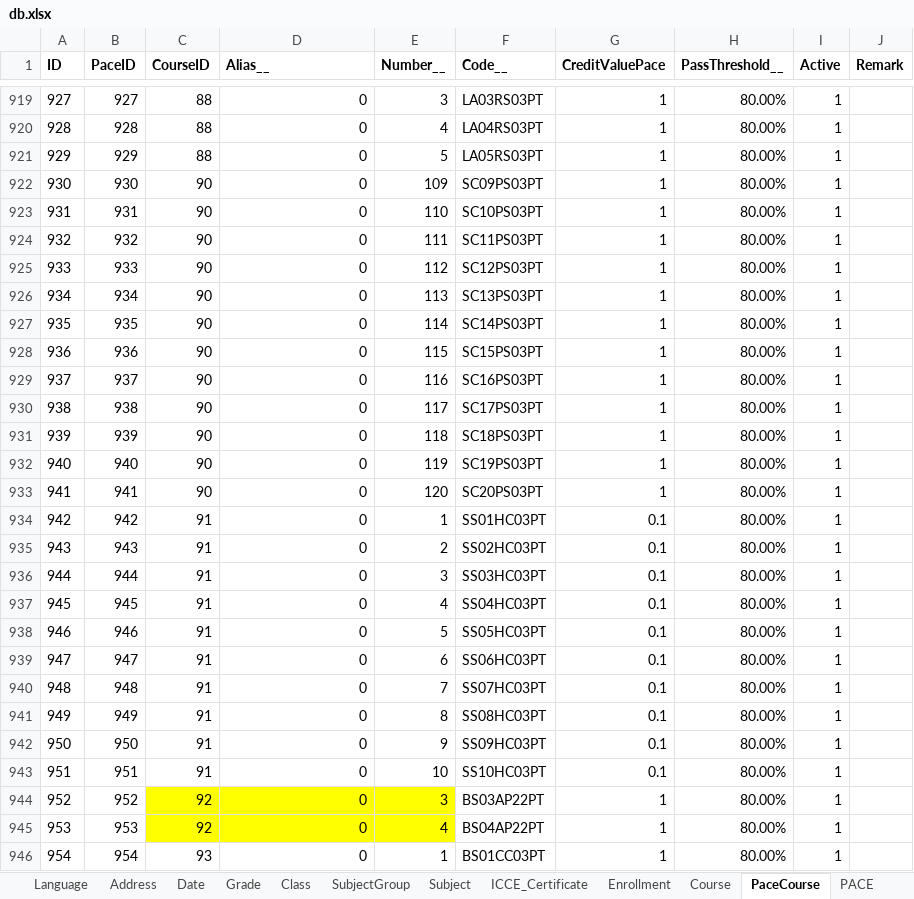
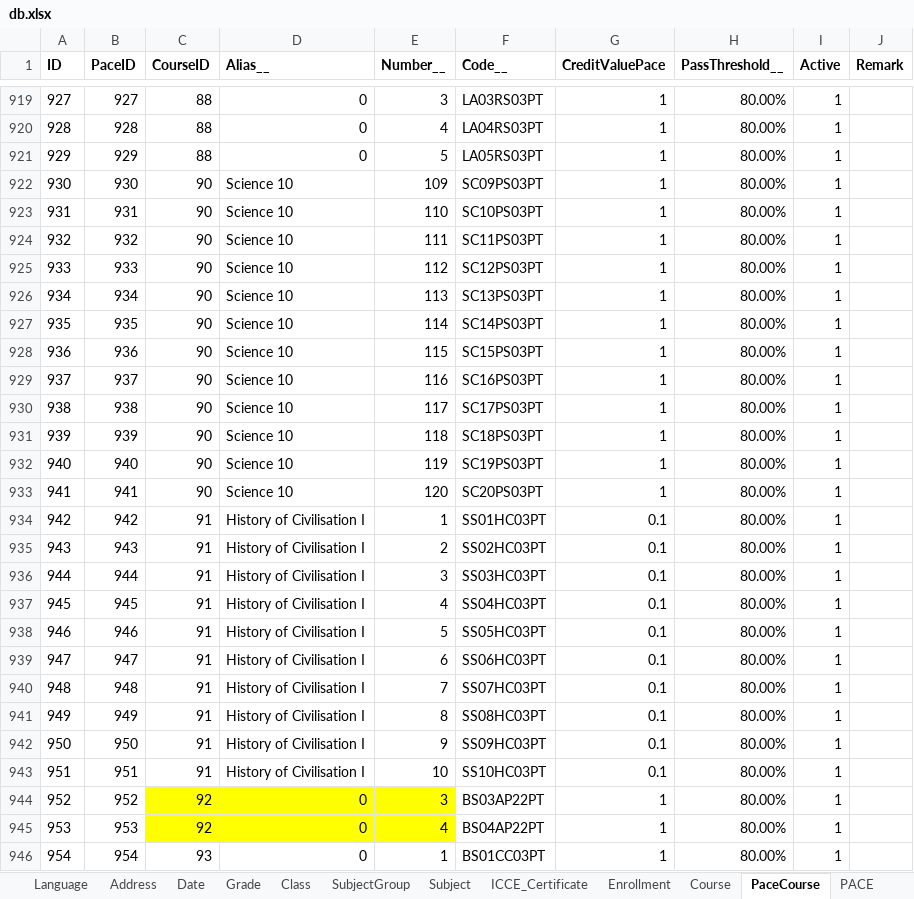
Before and after one commit to yartow/DatabACE, an Excel workbook: 01. Data/db.xlsx, sheet PaceCourse, drawn as a sheet; only a part is shown, gaps mark what is left out; values as stored, in another font and other column widths than the file's, no borders; the diff covers the shown part only; the diff names each change by its address in the sheet, - before the commit and + after, or states it on an @@ line.

```diff
--- a/01. Data/db.xlsx (sheet PaceCourse)
+++ b/01. Data/db.xlsx (sheet PaceCourse)
-D922:D933 (Alias__): 0
+D922:D933 (Alias__): Science 10
-D934:D943 (Alias__): 0
+D934:D943 (Alias__): History of Civilisation I
```
Also changed, not shown: 33 added rows and 240 edited cells elsewhere in this sheet, sheet PACE, sheet Enrollment, sheet Course, sheet Person, other sheet tabs, hidden cells, 2 other files.
